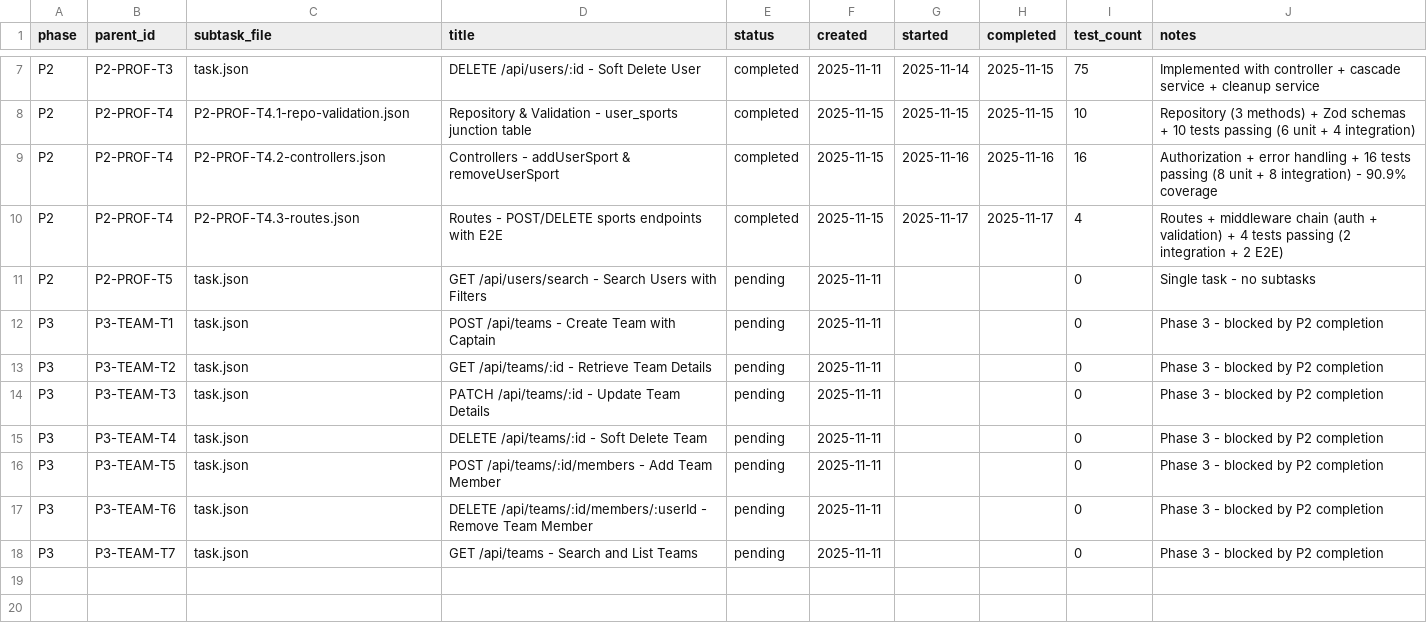
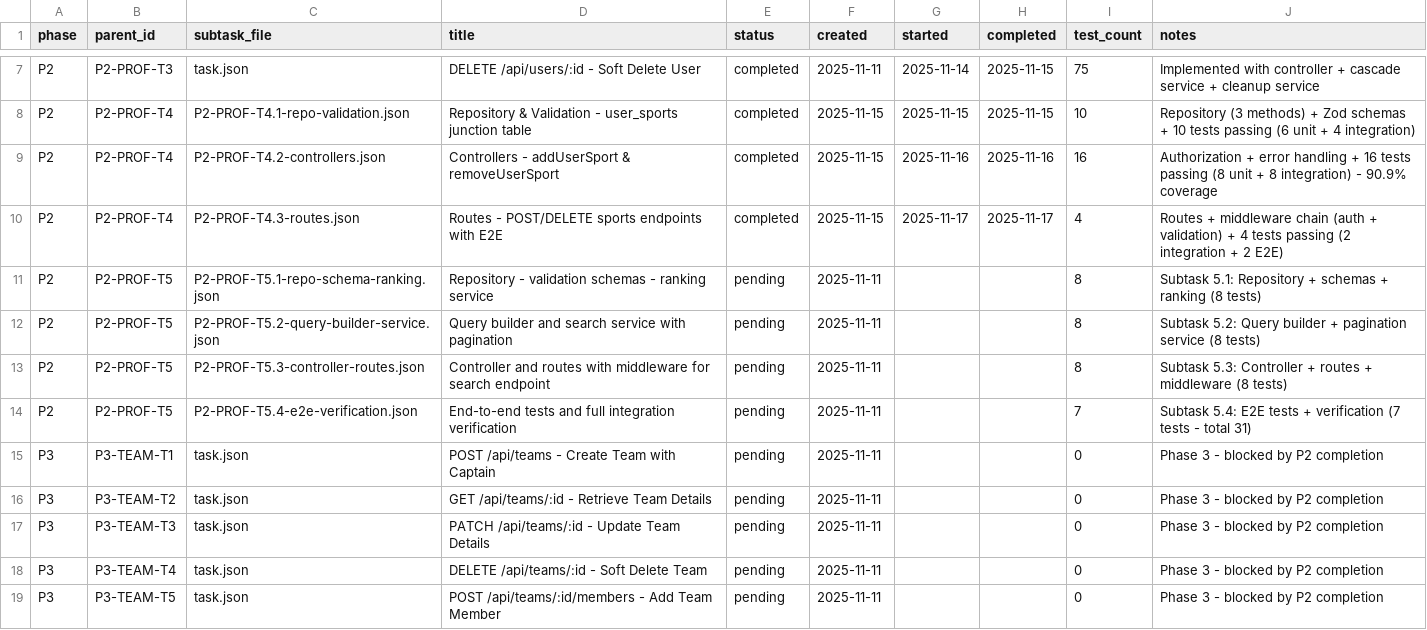
Before and after one commit to sibikrishnan/Gully, a CSV file: tools/tracker/data/TASK_TRACKER.csv, drawn as a sheet; only a part is shown, gaps mark what is left out; the shorter side is filled out with more unchanged rows.

```diff
--- a/tools/tracker/data/TASK_TRACKER.csv
+++ b/tools/tracker/data/TASK_TRACKER.csv
@@ -10,3 +10,6 @@ P2,P2-PROF-T4,P2-PROF-T4.2-controllers.json,Controllers - addUserSport & removeU
 P2,P2-PROF-T4,P2-PROF-T4.3-routes.json,Routes - POST/DELETE sports endpoints with E2E,completed,2025-11-15,2025-11-17,2025-11-17,4,Routes + middleware chain (auth + validation) + 4 tests passing (2 integration + 2 E2E)
-P2,P2-PROF-T5,task.json,GET /api/users/search - Search Users with Filters,pending,2025-11-11,,,0,Single task - no subtasks
+P2,P2-PROF-T5,P2-PROF-T5.1-repo-schema-ranking.json,Repository - validation schemas - ranking service,pending,2025-11-11,,,8,Subtask 5.1: Repository + schemas + ranking (8 tests)
+P2,P2-PROF-T5,P2-PROF-T5.2-query-builder-service.json,Query builder and search service with pagination,pending,2025-11-11,,,8,Subtask 5.2: Query builder + pagination service (8 tests)
+P2,P2-PROF-T5,P2-PROF-T5.3-controller-routes.json,Controller and routes with middleware for search endpoint,pending,2025-11-11,,,8,Subtask 5.3: Controller + routes + middleware (8 tests)
+P2,P2-PROF-T5,P2-PROF-T5.4-e2e-verification.json,End-to-end tests and full integration verification,pending,2025-11-11,,,7,Subtask 5.4: E2E tests + verification (7 tests - total 31)
 P3,P3-TEAM-T1,task.json,POST /api/teams - Create Team with Captain,pending,2025-11-11,,,0,Phase 3 - blocked by P2 completion
```
